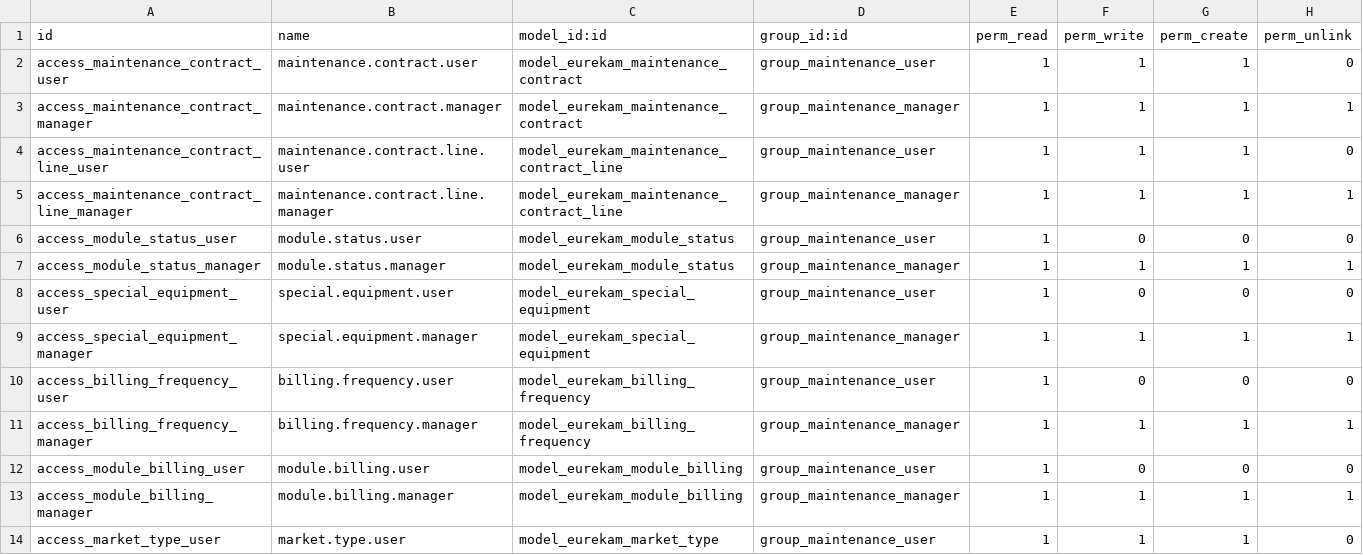
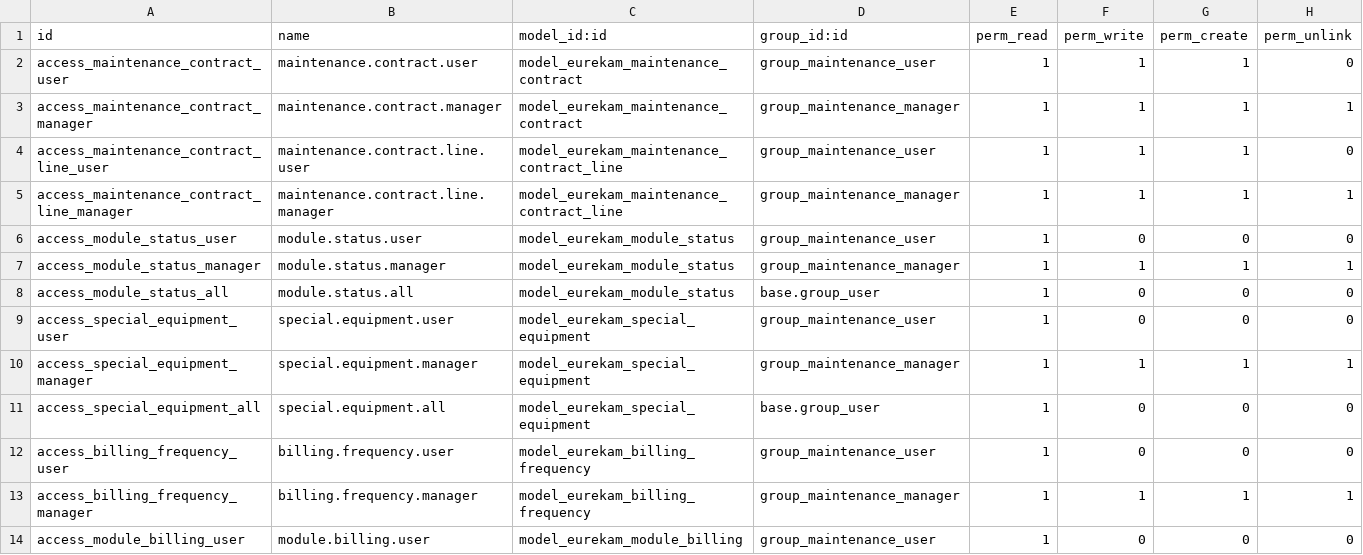
Before and after one commit to Eurekam-17/GestionContratMaintenance, a CSV file: module/eurekam_maintenance/security/ir.model.access.csv, drawn as a sheet; only a part is shown; the shorter side is filled out with more unchanged rows; the diff names each change by its address in the sheet, - before the commit and + after, or states it on an @@ line.

```diff
--- a/module/eurekam_maintenance/security/ir.model.access.csv
+++ b/module/eurekam_maintenance/security/ir.model.access.csv
+row 8: access_module_status_all | module.status.all | model_eurekam_module_status | base.group_user | 1 | 0 | 0 | 0
+row 11: access_special_equipment_all | special.equipment.all | model_eurekam_special_equipment | base.group_user | 1 | 0 | 0 | 0
```
Also changed, not shown: 6 other files.
